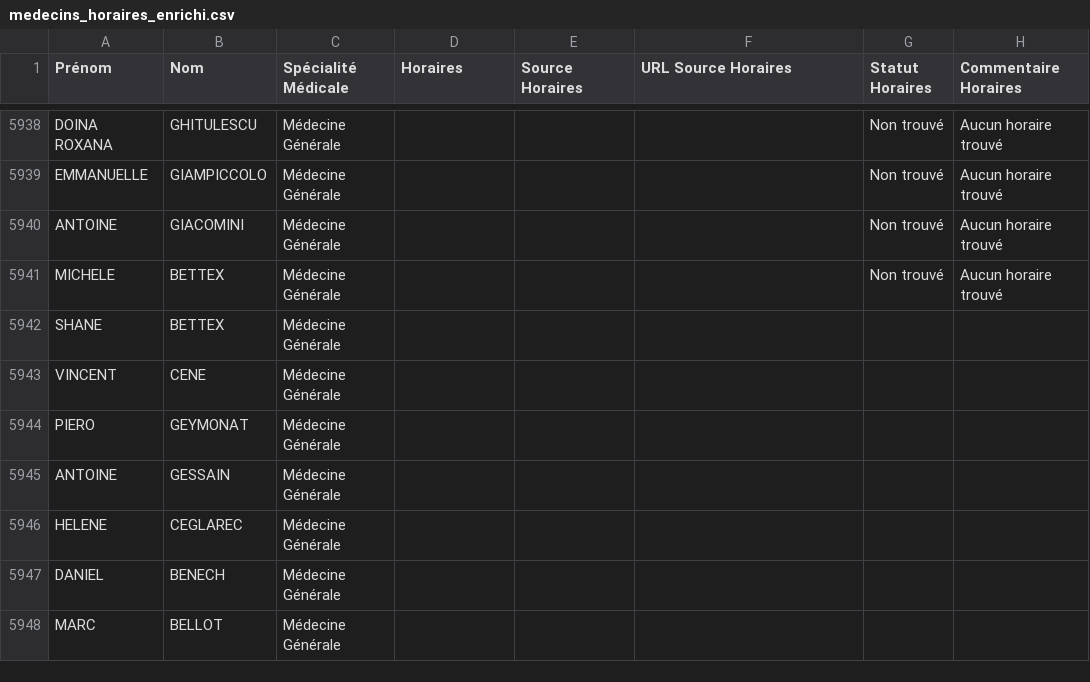
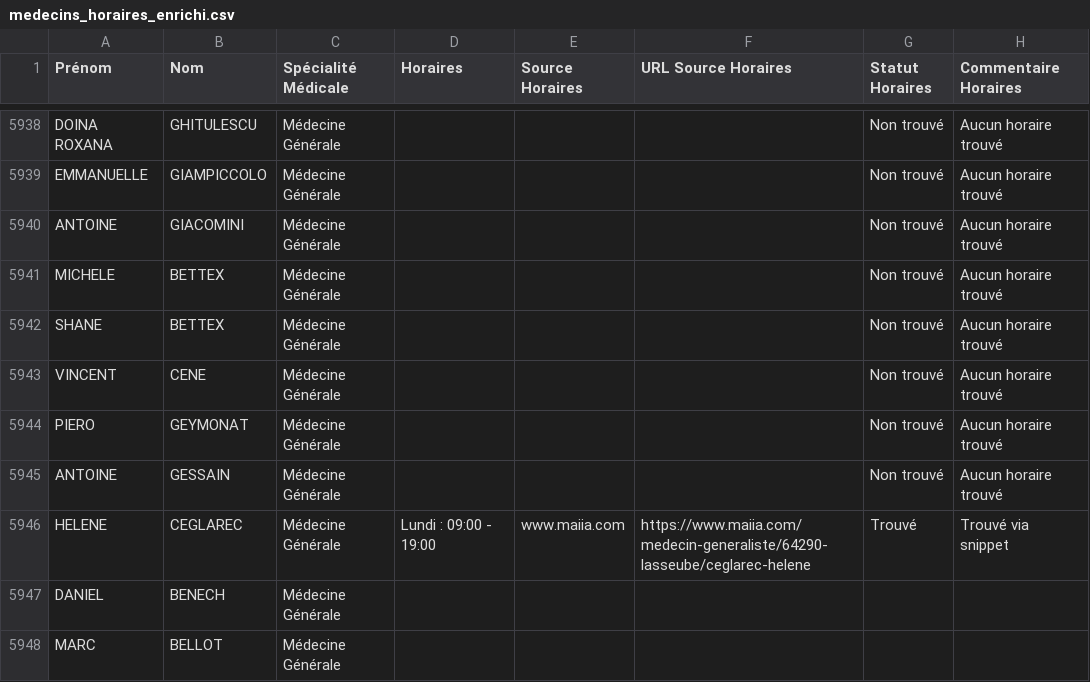
Before and after one commit to tsimokaza01-source/URL-8, a CSV file: medecins_horaires_enrichi.csv, drawn as a sheet; only a part is shown, gaps mark what is left out.

```diff
--- a/medecins_horaires_enrichi.csv
+++ b/medecins_horaires_enrichi.csv
@@ -5941,7 +5941,7 @@ ANTOINE;GIACOMINI;Médecine Générale;;;;Non trouvé;Aucun horaire trouvé
 MICHELE;BETTEX;Médecine Générale;;;;Non trouvé;Aucun horaire trouvé
-SHANE;BETTEX;Médecine Générale;;;;;
-VINCENT;CENE;Médecine Générale;;;;;
-PIERO;GEYMONAT;Médecine Générale;;;;;
-ANTOINE;GESSAIN;Médecine Générale;;;;;
-HELENE;CEGLAREC;Médecine Générale;;;;;
+SHANE;BETTEX;Médecine Générale;;;;Non trouvé;Aucun horaire trouvé
+VINCENT;CENE;Médecine Générale;;;;Non trouvé;Aucun horaire trouvé
+PIERO;GEYMONAT;Médecine Générale;;;;Non trouvé;Aucun horaire trouvé
+ANTOINE;GESSAIN;Médecine Générale;;;;Non trouvé;Aucun horaire trouvé
+HELENE;CEGLAREC;Médecine Générale;Lundi : 09:00 - 19:00;www.maiia.com;https://www.maiia.com/medecin-generaliste/64290-lasseube/ceglarec-helene;Trouvé;Trouvé via snippet
 DANIEL;BENECH;Médecine Générale;;;;;
```
